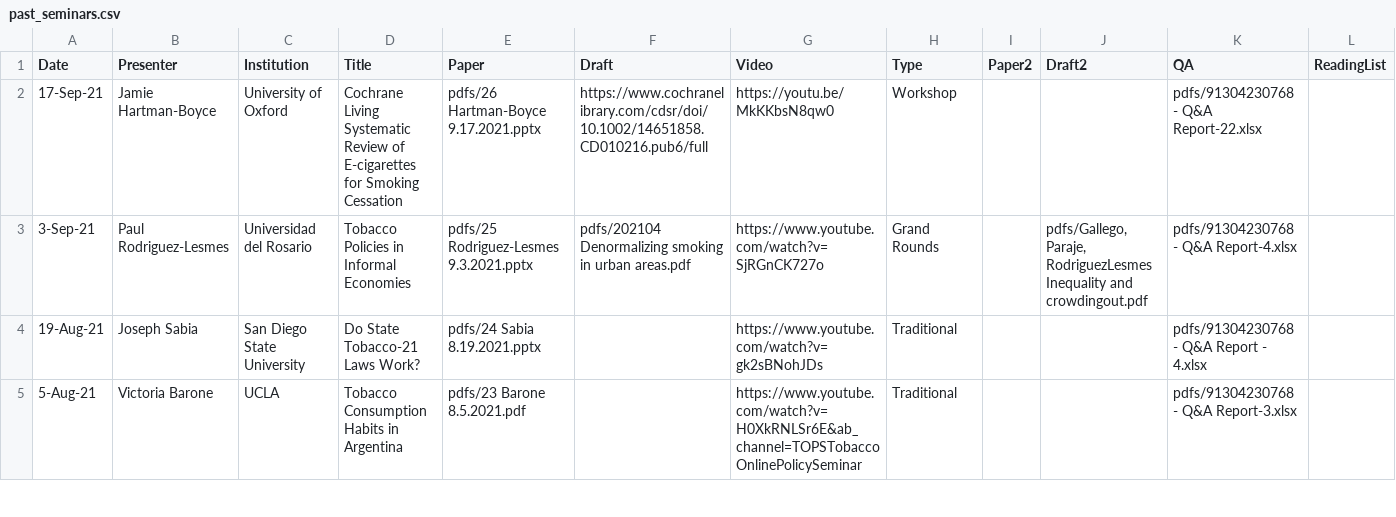
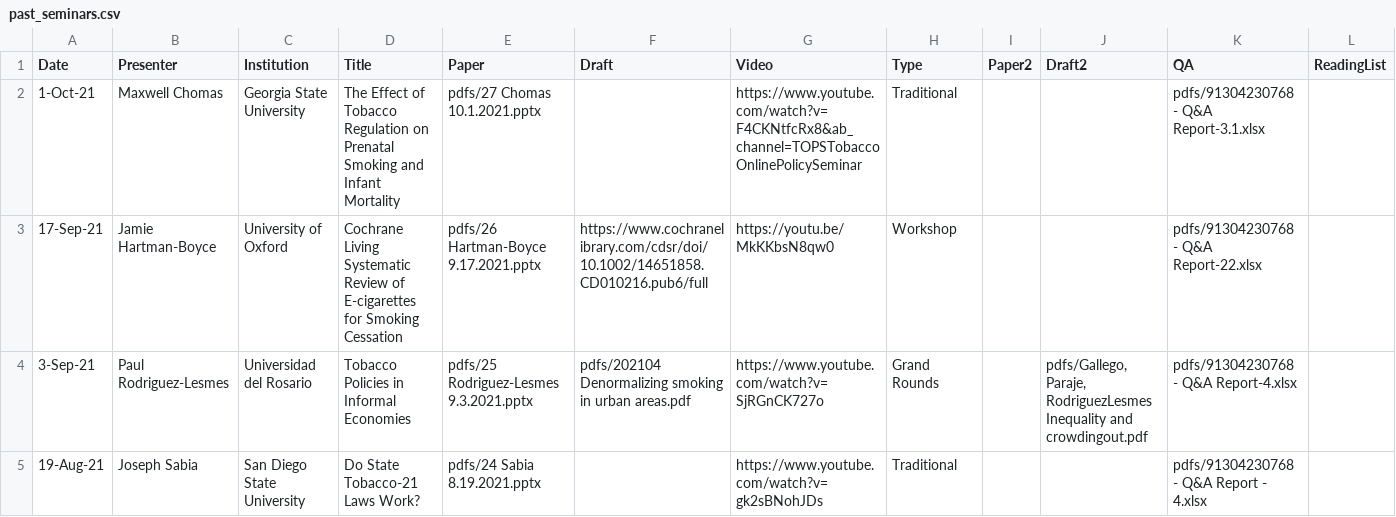
Before and after one commit to ernbilen/test_website_tops, a CSV file: _data/past_seminars.csv, drawn as a sheet; only a part is shown; the shorter side is filled out with more unchanged rows; rows hold the shown columns only; the diff names each change by its address in the sheet, - before the commit and + after, or states it on an @@ line.

Commit message:
seminar/call4pap

```diff
--- a/_data/past_seminars.csv
+++ b/_data/past_seminars.csv
+row 2: 1-Oct-21 | Maxwell Chomas | Georgia State University | The Effect of Tobacco Regulation on Prenatal Smoking and Infant Mortality | pdfs/27 Chomas 10.1.2021.pptx |  | https://www.youtube.com/watch?v=F4CKNtfcRx8&ab_channel=TOPSTobaccoOnlinePolicySeminar | Traditional |  |  | pdfs/91304230768 - Q&A Report-3.1.xlsx
```
Also changed, not shown: 5 other files.
